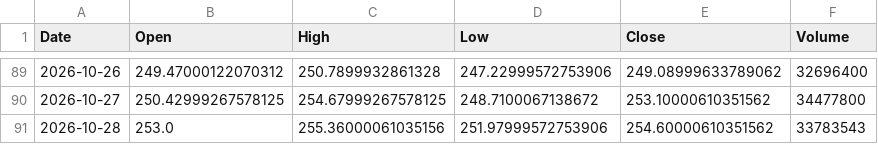
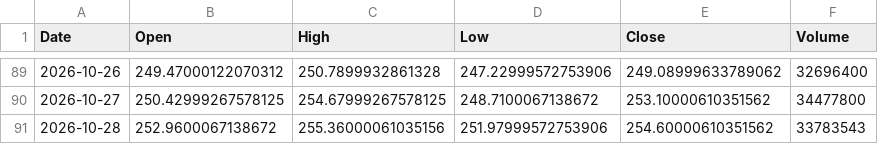
Before and after one commit to dsh0920-sys/Repository-name-options-dashboard, a CSV file: data/history/AMZN_price90.csv, drawn as a sheet; only a part is shown, gaps mark what is left out.

```diff
--- a/data/history/AMZN_price90.csv
+++ b/data/history/AMZN_price90.csv
@@ -90,2 +90,2 @@ Date,Open,High,Low,Close,Volume
 2026-10-27,250.42999267578125,254.67999267578125,248.7100067138672,253.10000610351562,34477800
-2026-10-28,253.0,255.36000061035156,251.97999572753906,254.60000610351562,33783543
+2026-10-28,252.9600067138672,255.36000061035156,251.97999572753906,254.60000610351562,33783543
```
Also changed, not shown: data/history/CRWV_history.csv, data/history/CRWV_price90.csv, 51 other files.
